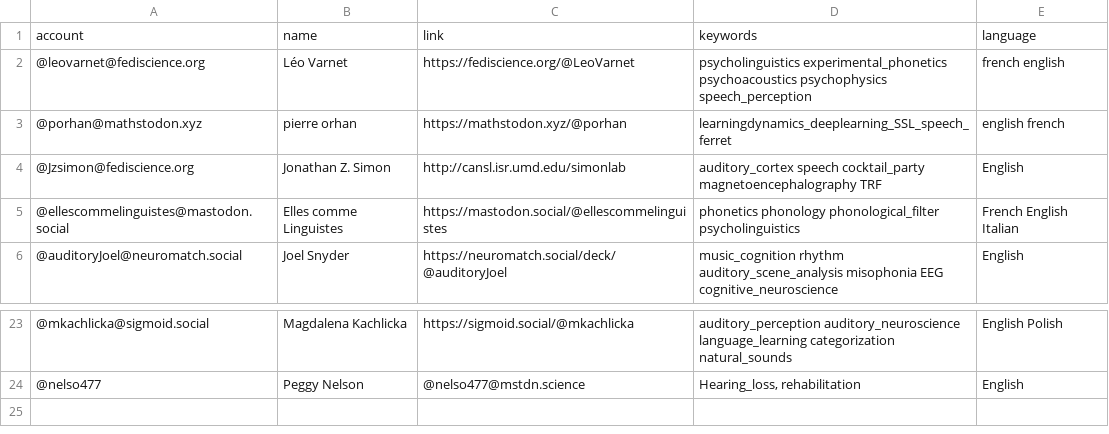
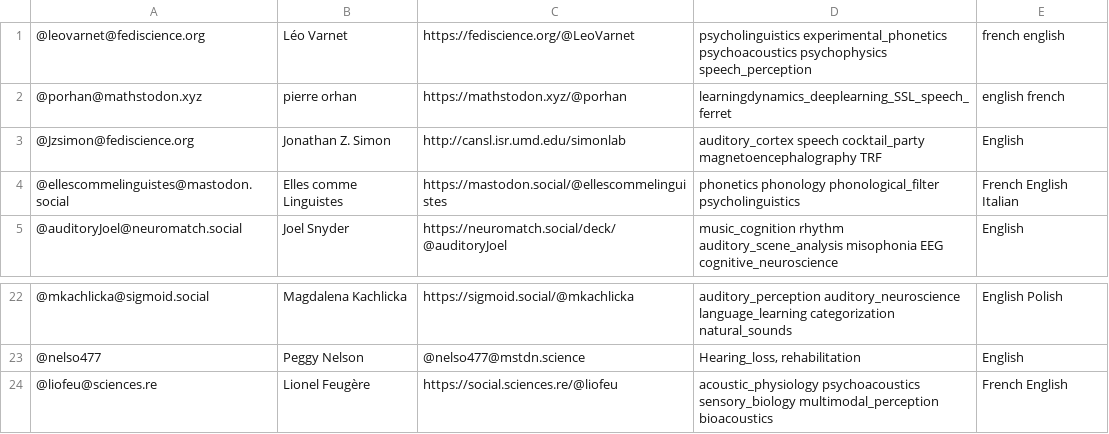
Before and after one commit to LeoVarnet/Mastodon-Audition, a CSV file: resources/users.csv, drawn as a sheet; only a part is shown, gaps mark what is left out; removed rows and columns are numbered as before the commit, all else as after; the diff names each change by its address in the sheet, - before the commit and + after, or states it on an @@ line.

Commit message:
Update users.csv

```diff
--- a/resources/users.csv
+++ b/resources/users.csv
-row 1: account | name | link | keywords | language
+row 24: @liofeu@sciences.re | Lionel Feugère | https://social.sciences.re/@liofeu | acoustic_physiology psychoacoustics sensory_biology multimodal_perception bioacoustics | French English
```
